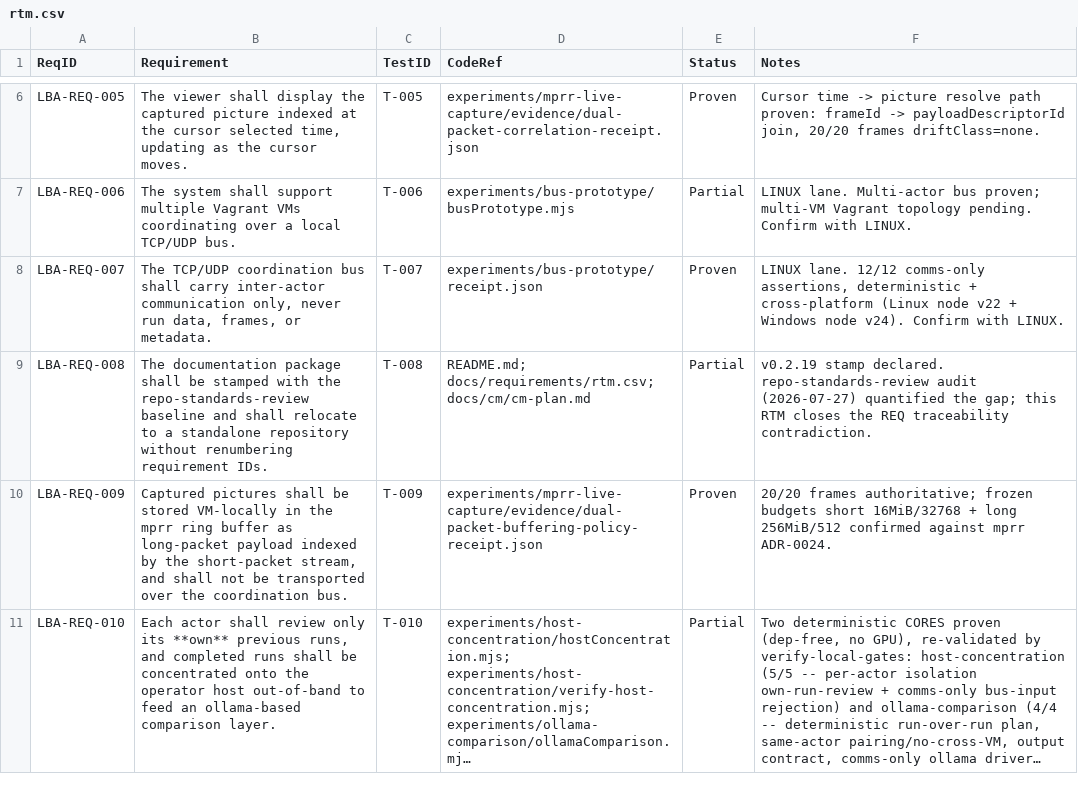
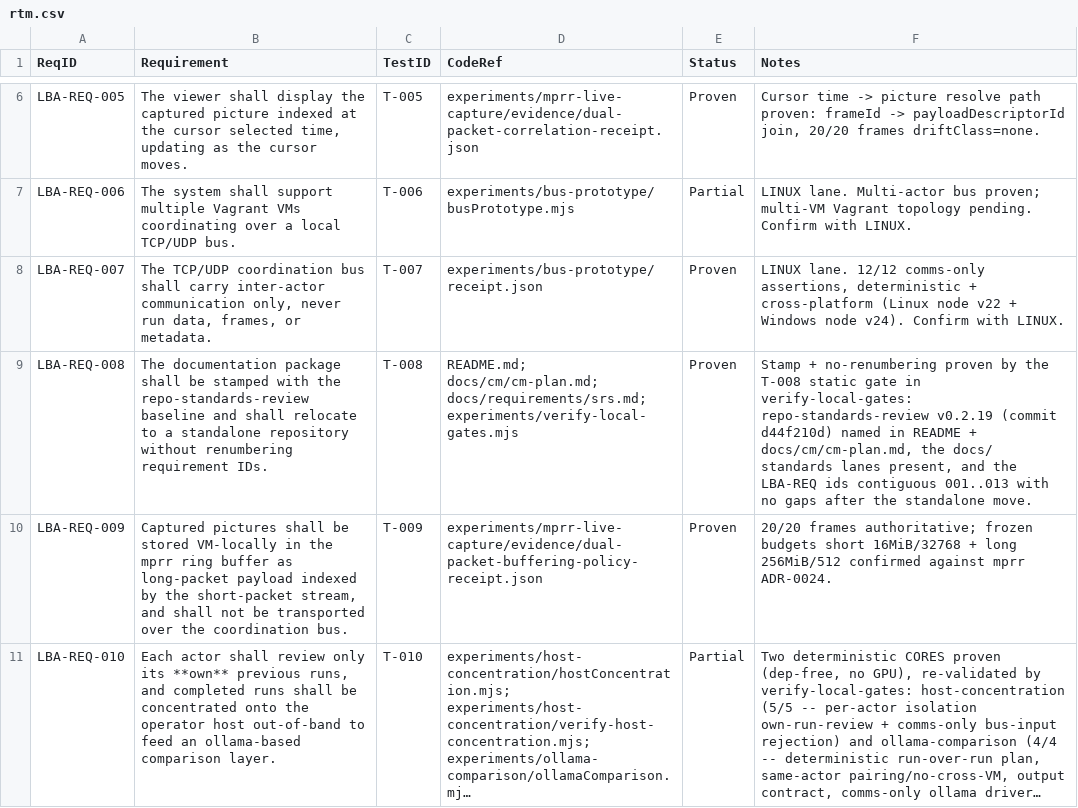
Before and after one commit to LabVIEW-Community-CI-CD/labview-benchmark-actor, a CSV file: docs/requirements/rtm.csv, drawn as a sheet; only a part is shown, gaps mark what is left out; long unchanged cells end in ….

Commit message:
feat: LBA-REQ-008 docs-stamp + no-renumbering static gate -> Proven
Implements T-008 (Static/CM) as a verify-local-gates check and flips
LBA-REQ-008 Partial -> Proven with genuine, teeth-proven evidence:
- (a) README.md + docs/cm/cm-plan.md name repo-standards-review v0.2.19
  (commit d44f210d) -- the stamp;
- (b) the docs/ standards lanes (architecture, cm, requirements, testing) exist;
- (c) the LBA-REQ ids in srs.md are contiguous 001..013 with no gaps (no
  renumbering after the standalone-repo move).

Teeth-proven: breaking the README stamp version fails the check (17/18); restore
passes (18/18). reqs-coverage now 8 Proven (ring-2 validates 008 CodeRef+T-008).

```diff
--- a/docs/requirements/rtm.csv
+++ b/docs/requirements/rtm.csv
@@ -8,3 +8,3 @@ LBA-REQ-006,"The system shall support multiple Vagrant VMs coordinating over a l
 LBA-REQ-007,"The TCP/UDP coordination bus shall carry inter-actor communication only, never run data, frames, or metadata.",T-007,"experiments/bus-prototype/receipt.json",Proven,"LINUX lane. 12/12 comms-only assertions, deterministic + cross-platform (Linux node v22 + Windows node v24). Confirm with LINUX."
-LBA-REQ-008,"The documentation package shall be stamped with the repo-standards-review baseline and shall relocate to a standalone repository without renumbering requirement IDs.",T-008,"README.md; docs/requirements/rtm.csv; docs/cm/cm-plan.md",Partial,"v0.2.19 stamp declared. repo-standards-review audit (2026-07-27) quantified the gap; this RTM closes the REQ traceability contradiction."
+LBA-REQ-008,"The documentation package shall be stamped with the repo-standards-review baseline and shall relocate to a standalone repository without renumbering requirement IDs.",T-008,"README.md; docs/cm/cm-plan.md; docs/requirements/srs.md; experiments/verify-local-gates.mjs",Proven,"Stamp + no-renumbering proven by the T-008 static gate in verify-local-gates: repo-standards-review v0.2.19 (commit d44f210d) named in README + docs/cm/cm-plan.md, the docs/ standards lanes present, and the LBA-REQ ids contiguous 001..013 with no gaps after the standalone move."
 LBA-REQ-009,"Captured pictures shall be stored VM-locally in the mprr ring buffer as long-packet payload indexed by the short-packet stream, and shall not be transported over the coordination bus.",T-009,"experiments/mprr-live-capture/evidence/dual-packet-buffering-policy-receipt.json",Proven,"20/20 frames authoritative; frozen budgets short 16MiB/32768 + long 256MiB/512 confirmed against mprr ADR-0024."
```
Also changed, not shown: 1 other file.
